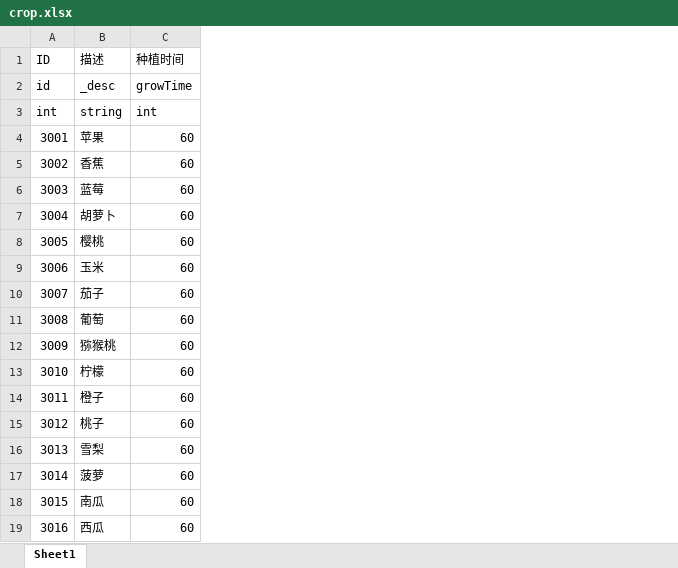
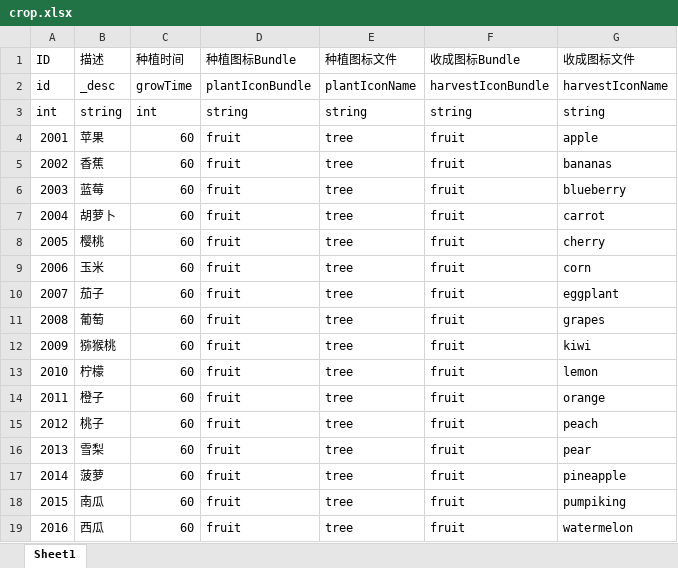
Before and after one commit to kelvin7feng/excel2lua, an Excel workbook: src/crop.xlsx, sheet Sheet1, drawn as a sheet; values as stored, in another font and other column widths than the file's, no borders; the diff names each change by its address in the sheet, - before the commit and + after, or states it on an @@ line.

```diff
--- a/src/crop.xlsx (sheet Sheet1)
+++ b/src/crop.xlsx (sheet Sheet1)
+column D (种植图标Bundle), rows 2-19: plantIconBundle | string | fruit | fruit | fruit | fruit | fruit | fruit | fruit | fruit | fruit | fruit | fruit | fruit | fruit | fruit | fruit | fruit
+column E (种植图标文件), rows 2-19: plantIconName | string | tree | tree | tree | tree | tree | tree | tree | tree | tree | tree | tree | tree | tree | tree | tree | tree
+column F (收成图标Bundle), rows 2-19: harvestIconBundle | string | fruit | fruit | fruit | fruit | fruit | fruit | fruit | fruit | fruit | fruit | fruit | fruit | fruit | fruit | fruit | fruit
+column G (收成图标文件), rows 2-19: harvestIconName | string | apple | bananas | blueberry | carrot | cherry | corn | eggplant | grapes | kiwi | lemon | orange | peach | pear | pineapple | pumpiking | watermelon
-A4 (ID): 3001
+A4 (ID): 2001
-A5 (ID): 3002
+A5 (ID): 2002
-A6 (ID): 3003
+A6 (ID): 2003
-A7 (ID): 3004
+A7 (ID): 2004
-A8 (ID): 3005
+A8 (ID): 2005
-A9 (ID): 3006
+A9 (ID): 2006
-A10 (ID): 3007
+A10 (ID): 2007
-A11 (ID): 3008
+A11 (ID): 2008
-A12 (ID): 3009
+A12 (ID): 2009
-A13 (ID): 3010
+A13 (ID): 2010
-A14 (ID): 3011
+A14 (ID): 2011
-A15 (ID): 3012
+A15 (ID): 2012
-A16 (ID): 3013
+A16 (ID): 2013
-A17 (ID): 3014
+A17 (ID): 2014
-A18 (ID): 3015
+A18 (ID): 2015
-A19 (ID): 3016
+A19 (ID): 2016
```
Also changed, not shown: src/language.xlsx, 2 other files.
